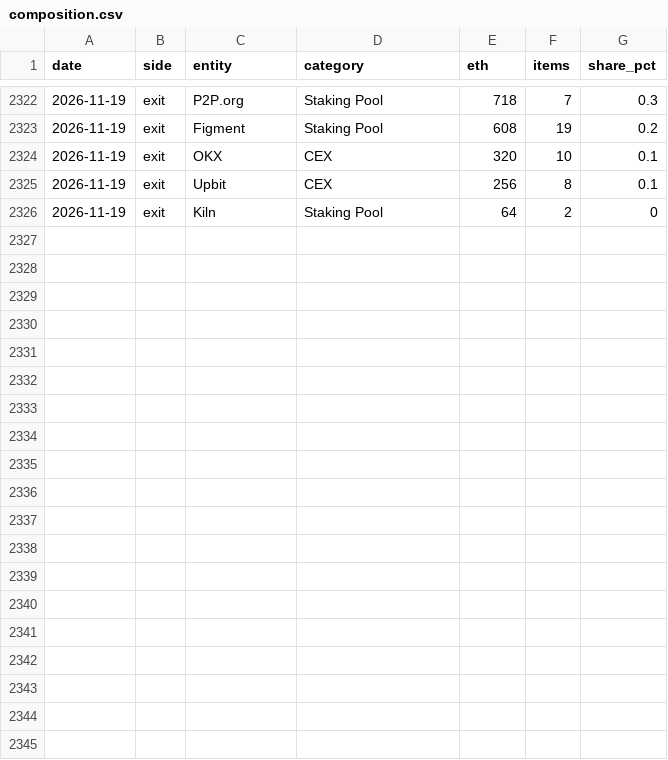
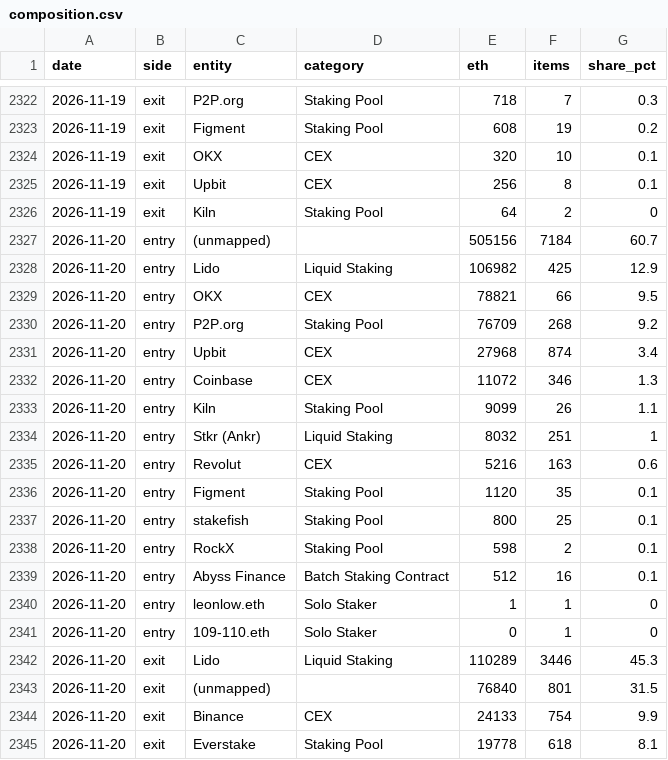
Before and after one commit to jeremyanichols/exit-watch-site, a CSV file: data/composition.csv, drawn as a sheet; only a part is shown, gaps mark what is left out; the diff covers the shown part only.

```diff
--- a/data/composition.csv
+++ b/data/composition.csv
@@ -2326 +2326,20 @@ date,side,entity,category,eth,items,share_pct
 2026-11-19,exit,Kiln,Staking Pool,64,2,0
+2026-11-20,entry,(unmapped),,505156,7184,60.7
+2026-11-20,entry,Lido,Liquid Staking,106982,425,12.9
+2026-11-20,entry,OKX,CEX,78821,66,9.5
+2026-11-20,entry,P2P.org,Staking Pool,76709,268,9.2
+2026-11-20,entry,Upbit,CEX,27968,874,3.4
+2026-11-20,entry,Coinbase,CEX,11072,346,1.3
+2026-11-20,entry,Kiln,Staking Pool,9099,26,1.1
+2026-11-20,entry,Stkr (Ankr),Liquid Staking,8032,251,1
+2026-11-20,entry,Revolut,CEX,5216,163,0.6
+2026-11-20,entry,Figment,Staking Pool,1120,35,0.1
+2026-11-20,entry,stakefish,Staking Pool,800,25,0.1
+2026-11-20,entry,RockX,Staking Pool,598,2,0.1
+2026-11-20,entry,Abyss Finance,Batch Staking Contract,512,16,0.1
+2026-11-20,entry,leonlow.eth,Solo Staker,1,1,0
+2026-11-20,entry,109-110.eth,Solo Staker,0,1,0
+2026-11-20,exit,Lido,Liquid Staking,110289,3446,45.3
+2026-11-20,exit,(unmapped),,76840,801,31.5
+2026-11-20,exit,Binance,CEX,24133,754,9.9
+2026-11-20,exit,Everstake,Staking Pool,19778,618,8.1
```
Also changed, not shown: 9 added rows elsewhere in this file, 4 other files.
